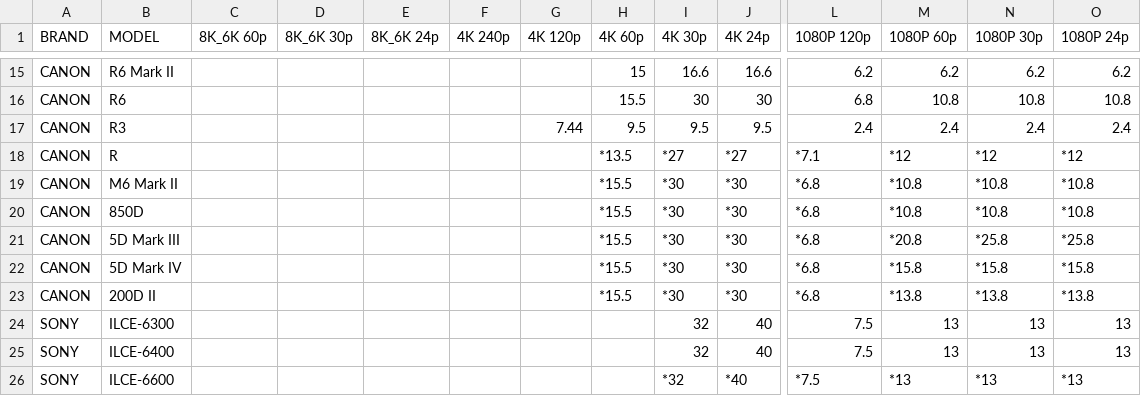
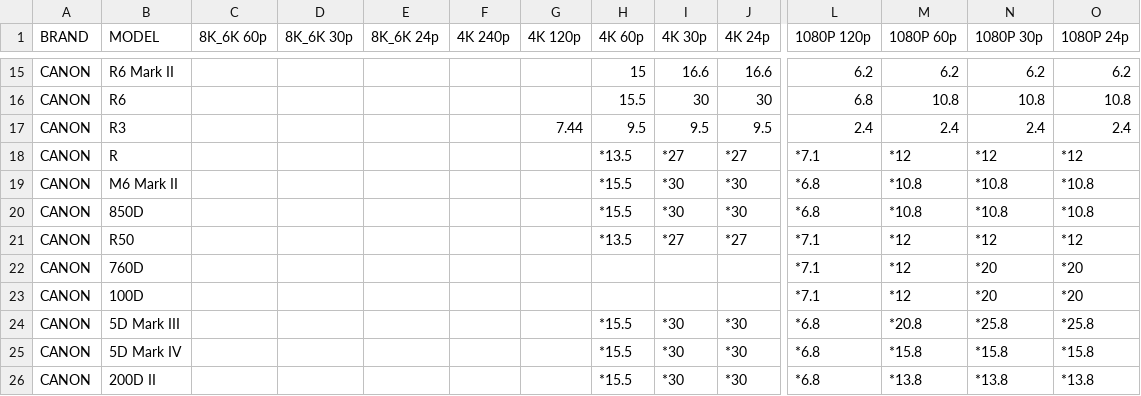
Before and after one commit to NiYien/docs, a CSV file: Update/frame_readout/frame_readout_time.csv, drawn as a sheet; only a part is shown, gaps mark what is left out; the shorter side is filled out with more unchanged rows; rows hold the shown columns only; the diff names each change by its address in the sheet, - before the commit and + after, or states it on an @@ line.

```diff
--- a/Update/frame_readout/frame_readout_time.csv
+++ b/Update/frame_readout/frame_readout_time.csv
+row 21: CANON | R50 |  |  |  |  |  | *13.5 | *27 | *27 | *7.1 | *12 | *12 | *12
+row 22: CANON | 760D |  |  |  |  |  |  |  |  | *7.1 | *12 | *20 | *20
+row 23: CANON | 100D |  |  |  |  |  |  |  |  | *7.1 | *12 | *20 | *20
```
Also changed, not shown: 1 other file.
